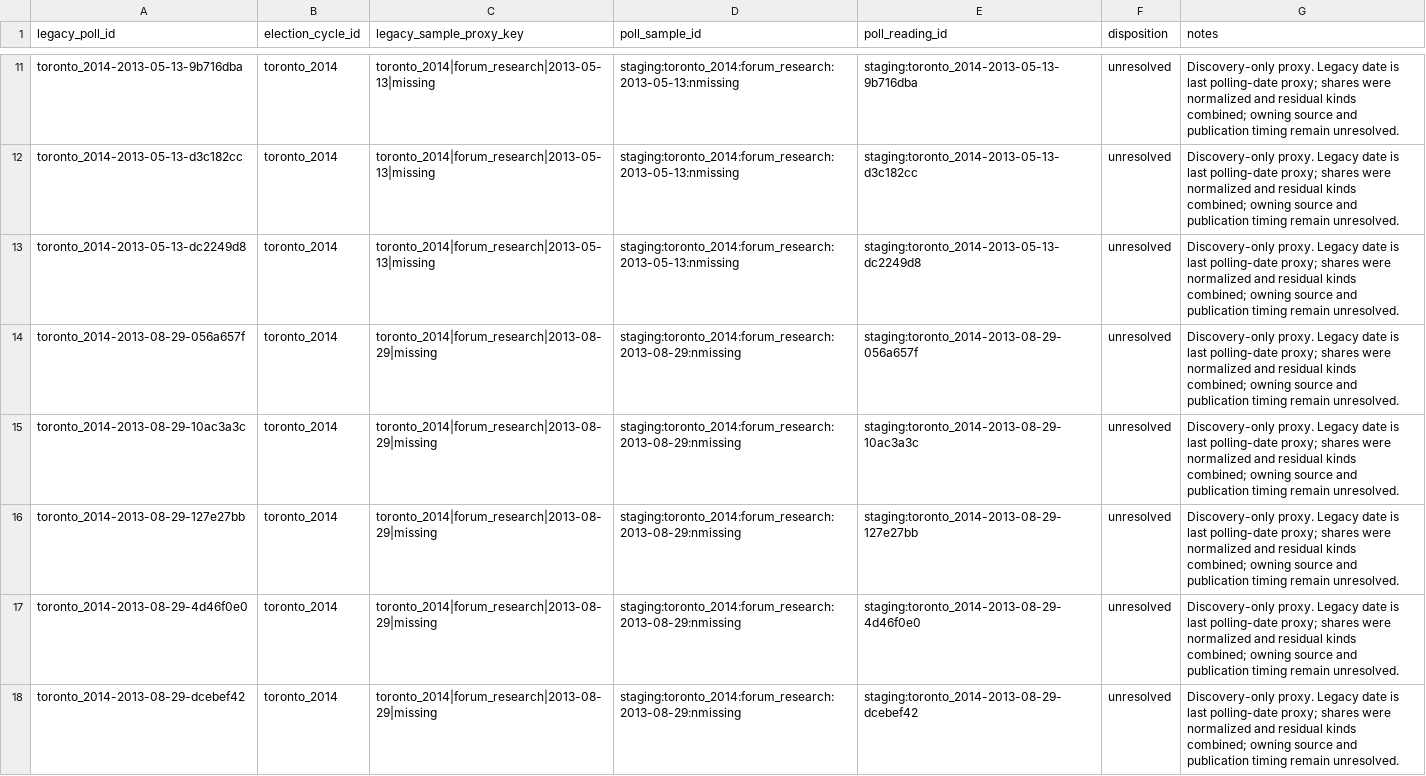
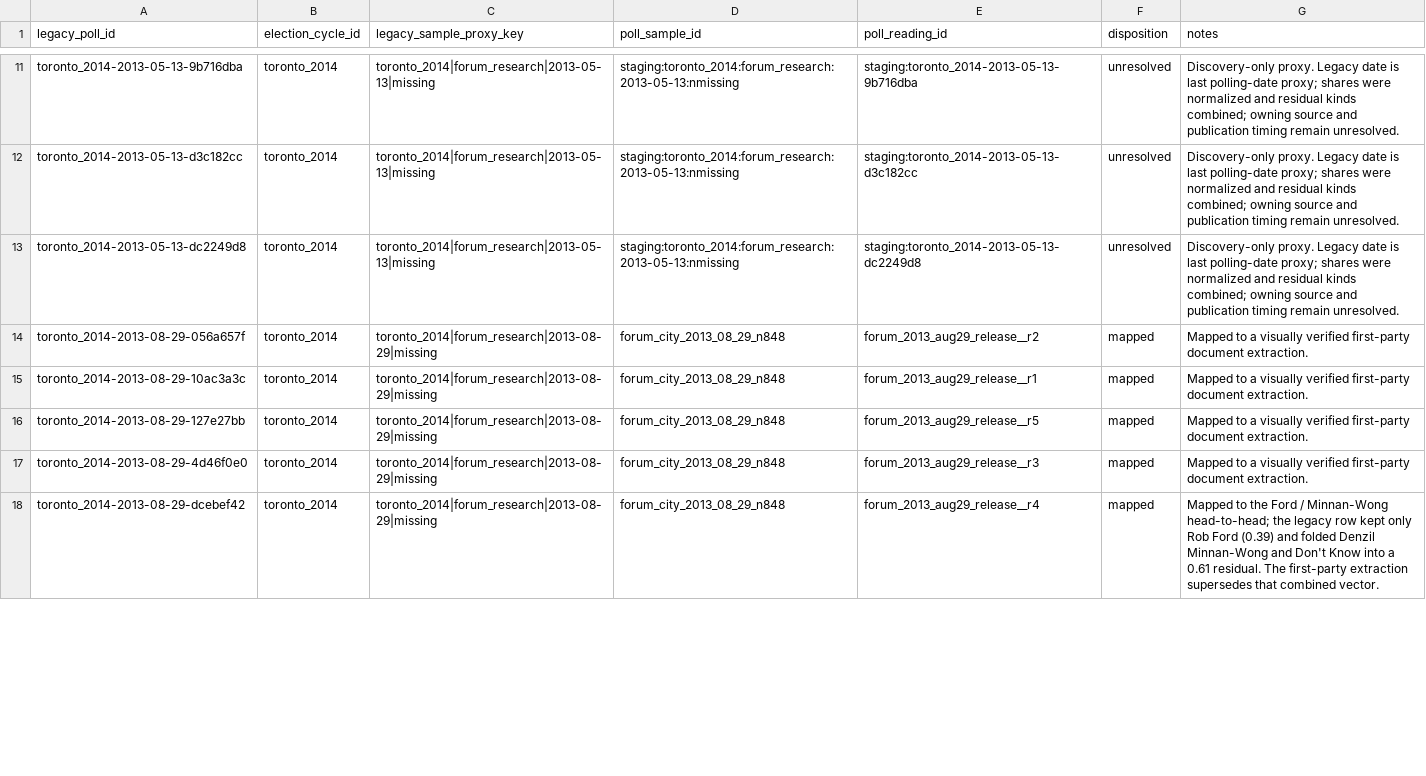
Before and after one commit to alexwolson/toronto-election-poll-tracker-data, a CSV file: data/raw/polls/legacy_historical_poll_crosswalk.csv, drawn as a sheet; only a part is shown, gaps mark what is left out; the diff covers the shown part only.

```diff
--- a/data/raw/polls/legacy_historical_poll_crosswalk.csv
+++ b/data/raw/polls/legacy_historical_poll_crosswalk.csv
@@ -13,6 +13,6 @@ toronto_2014-2013-05-13-d3c182cc,toronto_2014,toronto_2014|forum_research|2013-0
 toronto_2014-2013-05-13-dc2249d8,toronto_2014,toronto_2014|forum_research|2013-05-13|missing,staging:toronto_2014:forum_research:2013-05-13:nmissing,staging:toronto_2014-2013-05-13-dc2249d8,unresolved,Discovery-only proxy. Legacy date is last polling-date proxy; shares were normalized and residual kinds combined; owning source and publication timing remain unresolved.
-toronto_2014-2013-08-29-056a657f,toronto_2014,toronto_2014|forum_research|2013-08-29|missing,staging:toronto_2014:forum_research:2013-08-29:nmissing,staging:toronto_2014-2013-08-29-056a657f,unresolved,Discovery-only proxy. Legacy date is last polling-date proxy; shares were normalized and residual kinds combined; owning source and publication timing remain unresolved.
-toronto_2014-2013-08-29-10ac3a3c,toronto_2014,toronto_2014|forum_research|2013-08-29|missing,staging:toronto_2014:forum_research:2013-08-29:nmissing,staging:toronto_2014-2013-08-29-10ac3a3c,unresolved,Discovery-only proxy. Legacy date is last polling-date proxy; shares were normalized and residual kinds combined; owning source and publication timing remain unresolved.
-toronto_2014-2013-08-29-127e27bb,toronto_2014,toronto_2014|forum_research|2013-08-29|missing,staging:toronto_2014:forum_research:2013-08-29:nmissing,staging:toronto_2014-2013-08-29-127e27bb,unresolved,Discovery-only proxy. Legacy date is last polling-date proxy; shares were normalized and residual kinds combined; owning source and publication timing remain unresolved.
-toronto_2014-2013-08-29-4d46f0e0,toronto_2014,toronto_2014|forum_research|2013-08-29|missing,staging:toronto_2014:forum_research:2013-08-29:nmissing,staging:toronto_2014-2013-08-29-4d46f0e0,unresolved,Discovery-only proxy. Legacy date is last polling-date proxy; shares were normalized and residual kinds combined; owning source and publication timing remain unresolved.
-toronto_2014-2013-08-29-dcebef42,toronto_2014,toronto_2014|forum_research|2013-08-29|missing,staging:toronto_2014:forum_research:2013-08-29:nmissing,staging:toronto_2014-2013-08-29-dcebef42,unresolved,Discovery-only proxy. Legacy date is last polling-date proxy; shares were normalized and residual kinds combined; owning source and publication timing remain unresolved.
+toronto_2014-2013-08-29-056a657f,toronto_2014,toronto_2014|forum_research|2013-08-29|missing,forum_city_2013_08_29_n848,forum_2013_aug29_release__r2,mapped,Mapped to a visually verified first-party document extraction.
+toronto_2014-2013-08-29-10ac3a3c,toronto_2014,toronto_2014|forum_research|2013-08-29|missing,forum_city_2013_08_29_n848,forum_2013_aug29_release__r1,mapped,Mapped to a visually verified first-party document extraction.
+toronto_2014-2013-08-29-127e27bb,toronto_2014,toronto_2014|forum_research|2013-08-29|missing,forum_city_2013_08_29_n848,forum_2013_aug29_release__r5,mapped,Mapped to a visually verified first-party document extraction.
+toronto_2014-2013-08-29-4d46f0e0,toronto_2014,toronto_2014|forum_research|2013-08-29|missing,forum_city_2013_08_29_n848,forum_2013_aug29_release__r3,mapped,Mapped to a visually verified first-party document extraction.
+toronto_2014-2013-08-29-dcebef42,toronto_2014,toronto_2014|forum_research|2013-08-29|missing,forum_city_2013_08_29_n848,forum_2013_aug29_release__r4,mapped,Mapped to the Ford / Minnan-Wong head-to-head; the legacy row kept only Rob Ford (0.39) and folded Denzil Minnan-Wong and Don't Know into a 0.61 residual. The first-party extraction supersedes that combined vector.
```
Also changed, not shown: 32 edited cells elsewhere in this file, 3 other files.
